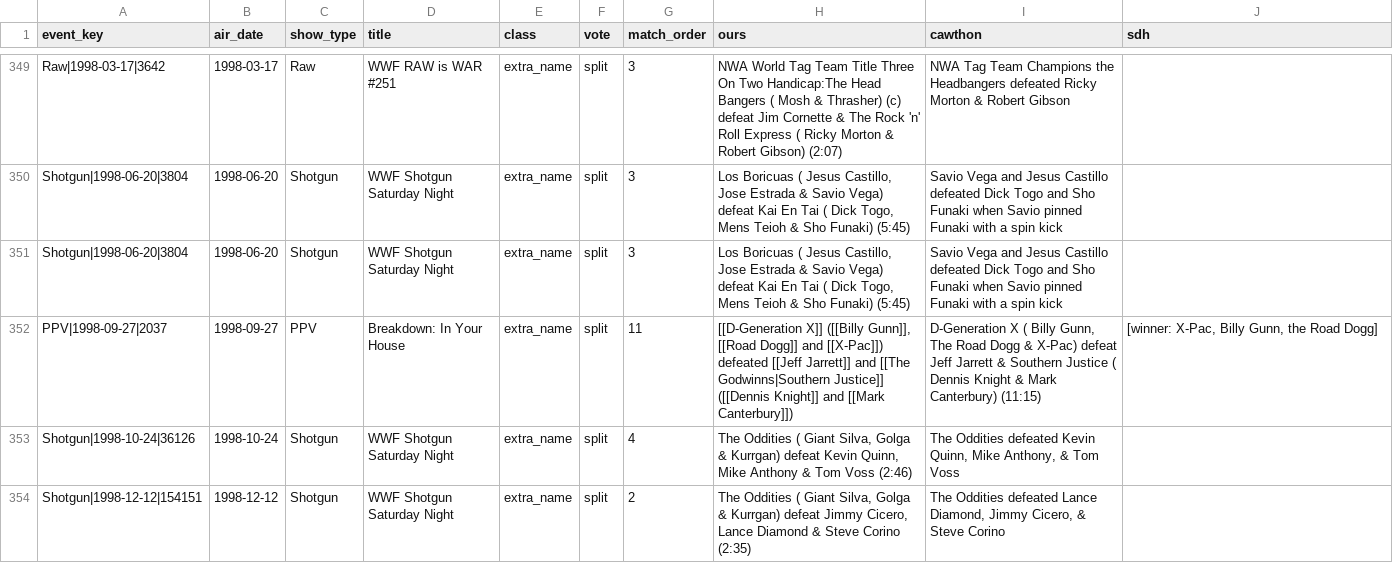
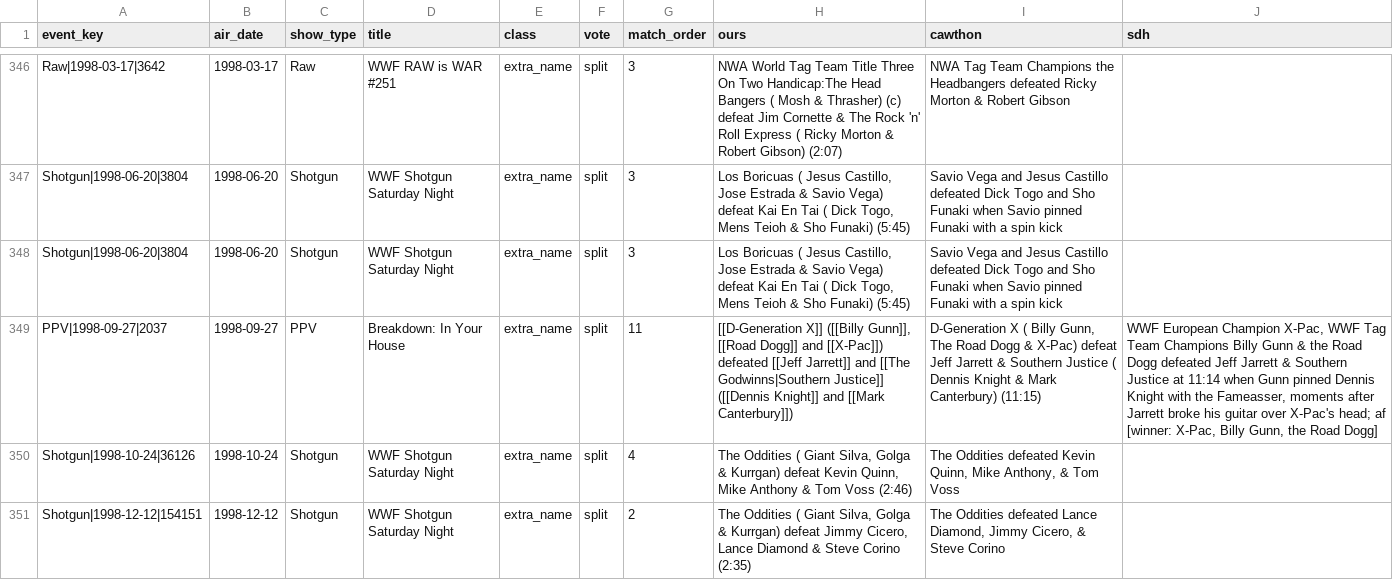
Before and after one commit to warner-wvez/wrestling-dashboard, a CSV file: backfill/out/review.csv, drawn as a sheet; only a part is shown, gaps mark what is left out; addresses are those after the commit; the diff covers the shown part only; the diff names each change by its address in the sheet, - before the commit and + after, or states it on an @@ line.

Commit message:
backfill: Take a no contest when two records agree against the card
Ten WWF matches now end in a no contest where Cagematch had a winner. In
each one Cawthon and SmackDown Hotel name the very same people and both say
no contest (or double DQ), so the card takes their reading, the same
two-against-the-spine rule that already swaps a winner. Chyna over Hardcore
Holly on SmackDown 1999-09-09 was the case that showed it: Cagematch bills a
DQ win, both other records have Jarrett, Gunn and Crash running in for a no
contest.

The old rule only moved a winner from one side to the other, it never took
one away. So these rows sat on the review sheet even with two sources
agreeing. The new step asks for the same people on all three records, no
winner on the third, and a matching finish on both (both no contest or both
a draw). The finish is the specific one, like Double DQ, only when both say
it. A match Cagematch marks as a title change keeps its winner for me to
look at.

The sheet drops from 544 to 534 rows and 10 shows move from flagged to
verified (1,558 verified, 349 flagged, 647 single-source). One more row in
the same shape stays: The Rock against the Dudleys on SmackDown 2000-05-18,
where the names do not line up exactly. The PPV third column on the sheet now
shows Cawthon's line, which it left blank before.

Builds on 28a7258.

```diff
--- a/backfill/out/review.csv
+++ b/backfill/out/review.csv
-J349 (sdh): [winner: X-Pac,…
+J349 (sdh): WWF European Champion X-Pac, WWF Tag Team Champions Billy Gunn & the Road Dogg defeated Jeff Jarrett & Southern Justice at 11:14 when Gunn pinned Dennis Knight with the Fameasser, moments after Jarrett broke his guitar over X-Pac's head; af [winner: X-Pac,…
```
Also changed, not shown: 10 removed rows and 23 edited cells elsewhere in this file, backfill/out/applied_votes.csv, 6 other files.
